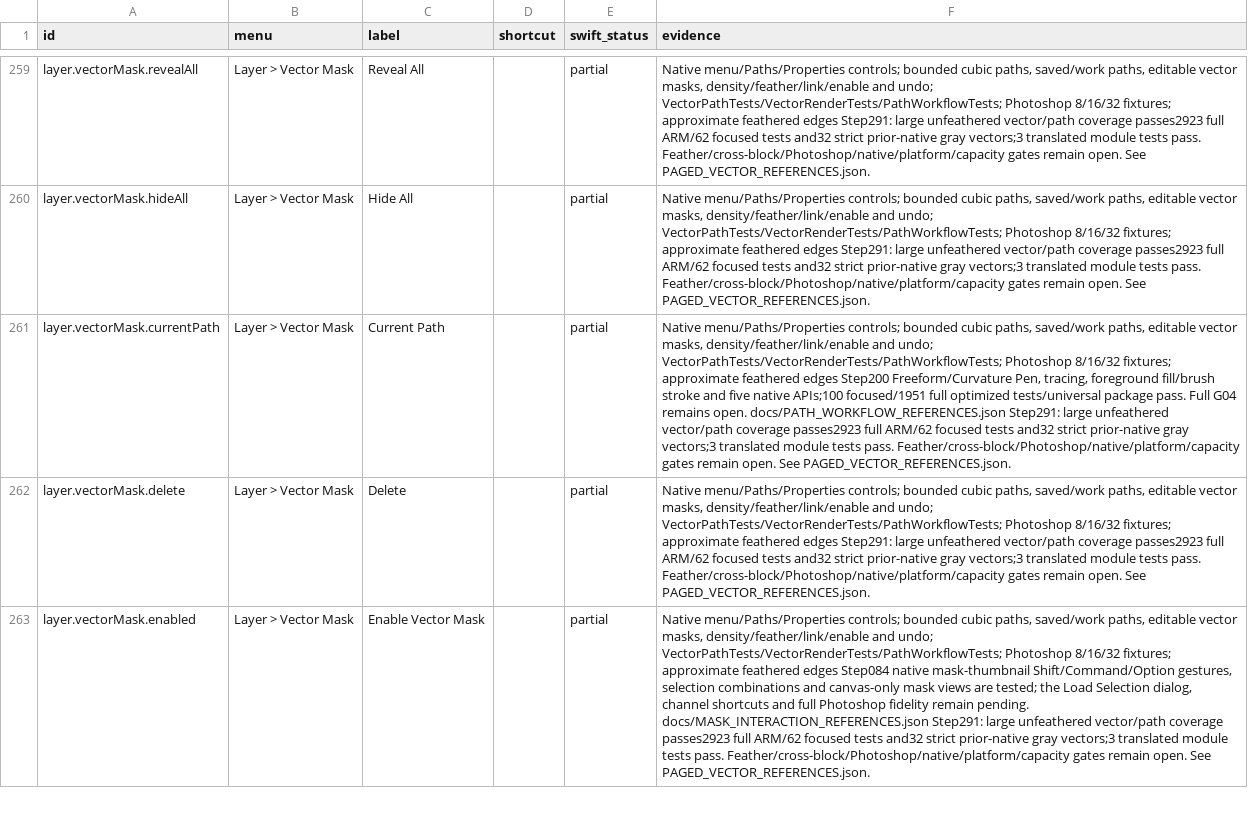
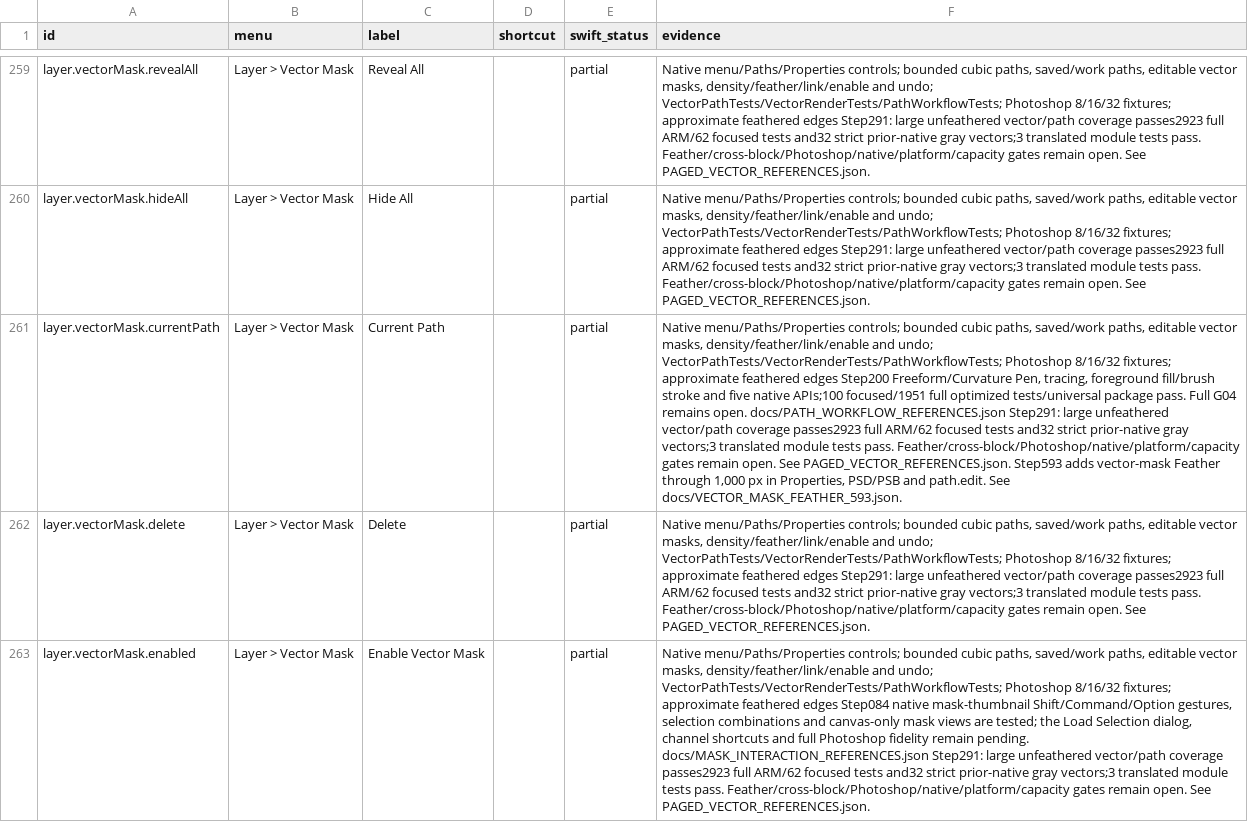
Before and after one commit to ForensicIntelligence/Photato, a CSV file: PhotoCraftSwift/docs/COMMAND_PARITY.csv, drawn as a sheet; only a part is shown, gaps mark what is left out; the diff names each change by its address in the sheet, - before the commit and + after, or states it on an @@ line.

Commit message:
Bound vector mask Feather on large canvases (593)

```diff
--- a/PhotoCraftSwift/docs/COMMAND_PARITY.csv
+++ b/PhotoCraftSwift/docs/COMMAND_PARITY.csv
-F261 (evidence): …See PAGED_VECTOR_REFERENCES.json.
+F261 (evidence): …See PAGED_VECTOR_REFERENCES.json. Step593 adds vector-mask Feather through 1,000 px in Properties, PSD/PSB and path.edit. See docs/VECTOR_MASK_FEATHER_593.json.
```
Also changed, not shown: 31 other files.
